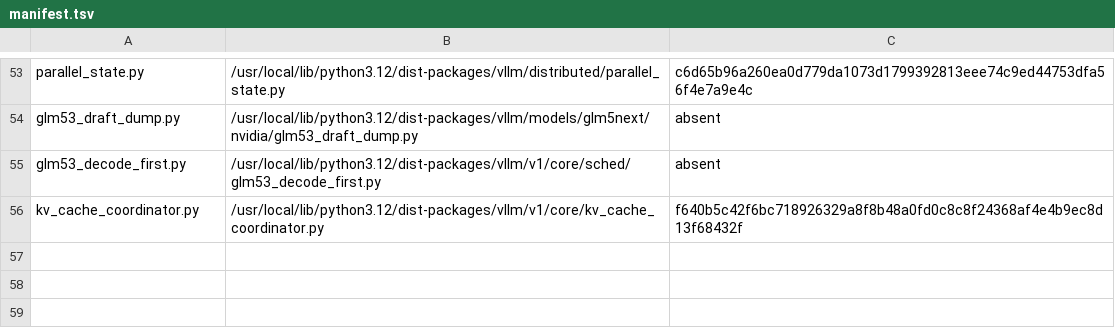
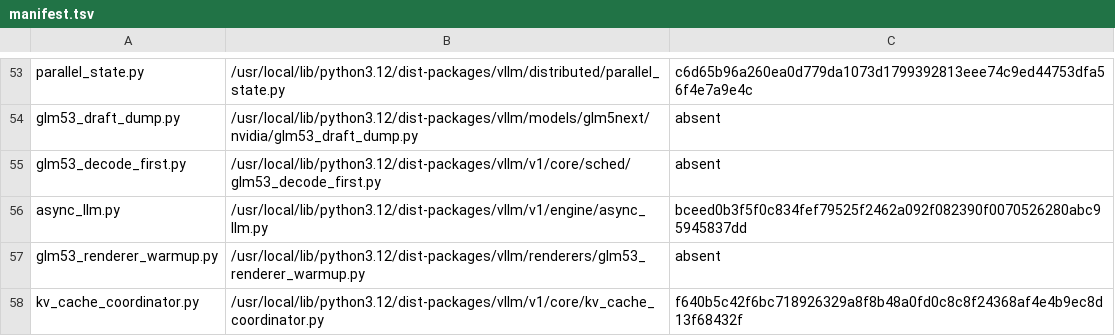
Before and after one commit to choiceoh/stkernel, a TSV file: build/glm53/manifest.tsv, drawn as a sheet; only a part is shown, gaps mark what is left out.

Commit message:
perf(glm53): overlap CPU renderer warmup with spawned engine startup

```diff
--- a/build/glm53/manifest.tsv
+++ b/build/glm53/manifest.tsv
@@ -55,2 +55,4 @@ glm53_draft_dump.py	/usr/local/lib/python3.12/dist-packages/vllm/models/glm5next
 glm53_decode_first.py	/usr/local/lib/python3.12/dist-packages/vllm/v1/core/sched/glm53_decode_first.py	absent
+async_llm.py	/usr/local/lib/python3.12/dist-packages/vllm/v1/engine/async_llm.py	bceed0b3f5f0c834fef79525f2462a092f082390f0070526280abc95945837dd
+glm53_renderer_warmup.py	/usr/local/lib/python3.12/dist-packages/vllm/renderers/glm53_renderer_warmup.py	absent
 kv_cache_coordinator.py	/usr/local/lib/python3.12/dist-packages/vllm/v1/core/kv_cache_coordinator.py	f640b5c42f6bc718926329a8f8b48a0fd0c8c8f24368af4e4b9ec8d13f68432f
```
Also changed, not shown: bench/proof-markers.tsv, overlay/modules/glm53_runtime/manifest.tsv, 13 other files.
